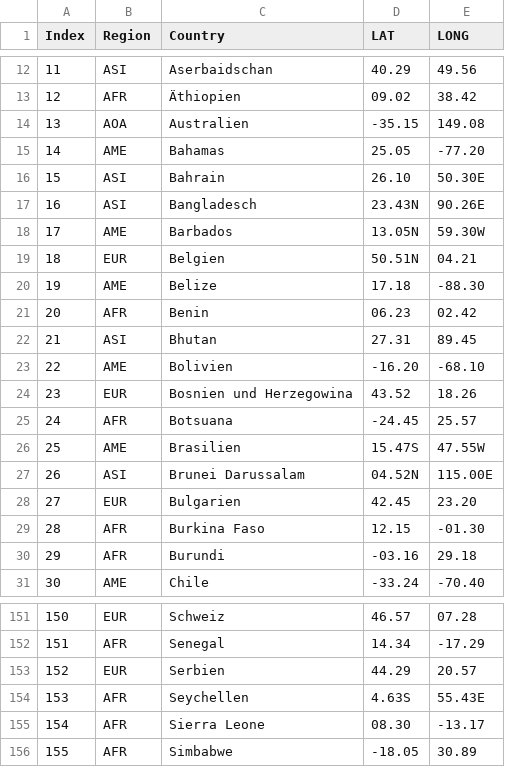
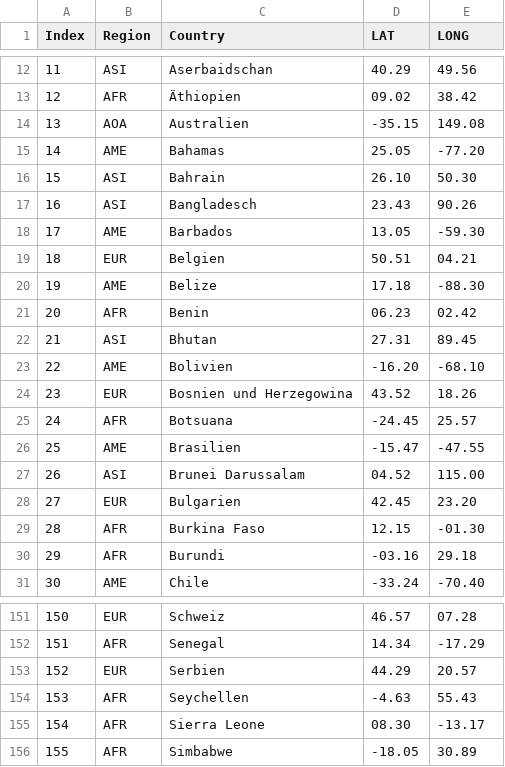
Before and after one commit to Mainlane2000/Lecker-Teigtaschen, a CSV file: Files/Used_Data/csv/Countries_R_Lat_long.csv, drawn as a sheet; only a part is shown, gaps mark what is left out.

Commit message:
feat: add continent data files and update map interaction functionality, add csv to json converter

```diff
--- a/Files/Used_Data/csv/Countries_R_Lat_long.csv
+++ b/Files/Used_Data/csv/Countries_R_Lat_long.csv
@@ -15,6 +15,6 @@ Index,Region,Country,LAT,LONG
 14,AME,Bahamas,25.05,-77.20
-15,ASI,Bahrain,26.10,50.30E
-16,ASI,Bangladesch,23.43N,90.26E
-17,AME,Barbados,13.05N,59.30W
-18,EUR,Belgien,50.51N,04.21
+15,ASI,Bahrain,26.10,50.30
+16,ASI,Bangladesch,23.43,90.26
+17,AME,Barbados,13.05,-59.30
+18,EUR,Belgien,50.51,04.21
 19,AME,Belize,17.18,-88.30
@@ -25,4 +25,4 @@ Index,Region,Country,LAT,LONG
 24,AFR,Botsuana,-24.45,25.57
-25,AME,Brasilien,15.47S,47.55W
-26,ASI,Brunei Darussalam,04.52N,115.00E
+25,AME,Brasilien,-15.47,-47.55
+26,ASI,Brunei Darussalam,04.52,115.00
 27,EUR,Bulgarien,42.45,23.20
@@ -153,3 +153,3 @@ Index,Region,Country,LAT,LONG
 152,EUR,Serbien,44.29,20.57
-153,AFR,Seychellen,4.63S,55.43E
+153,AFR,Seychellen,-4.63,55.43
 154,AFR,Sierra Leone,08.30,-13.17
```
Also changed, not shown: 10 other files.
